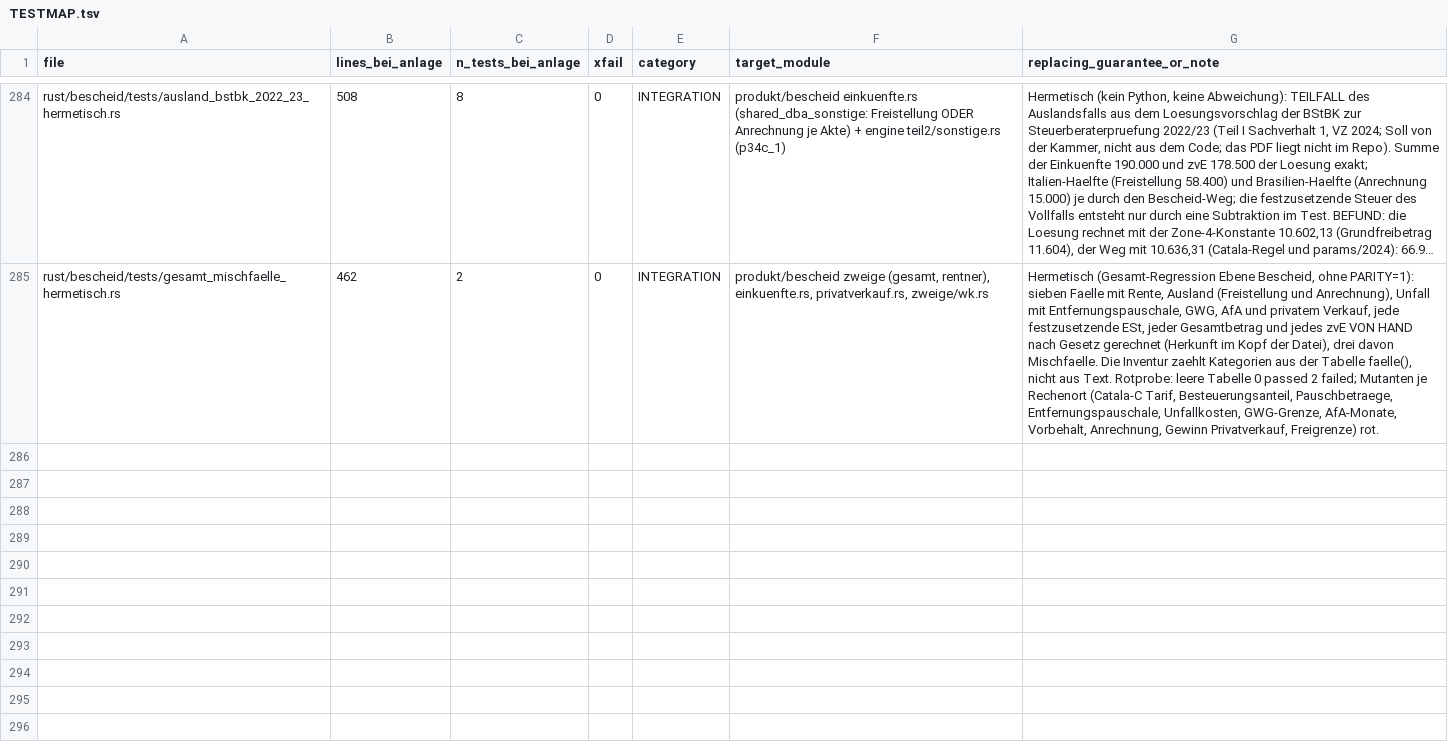
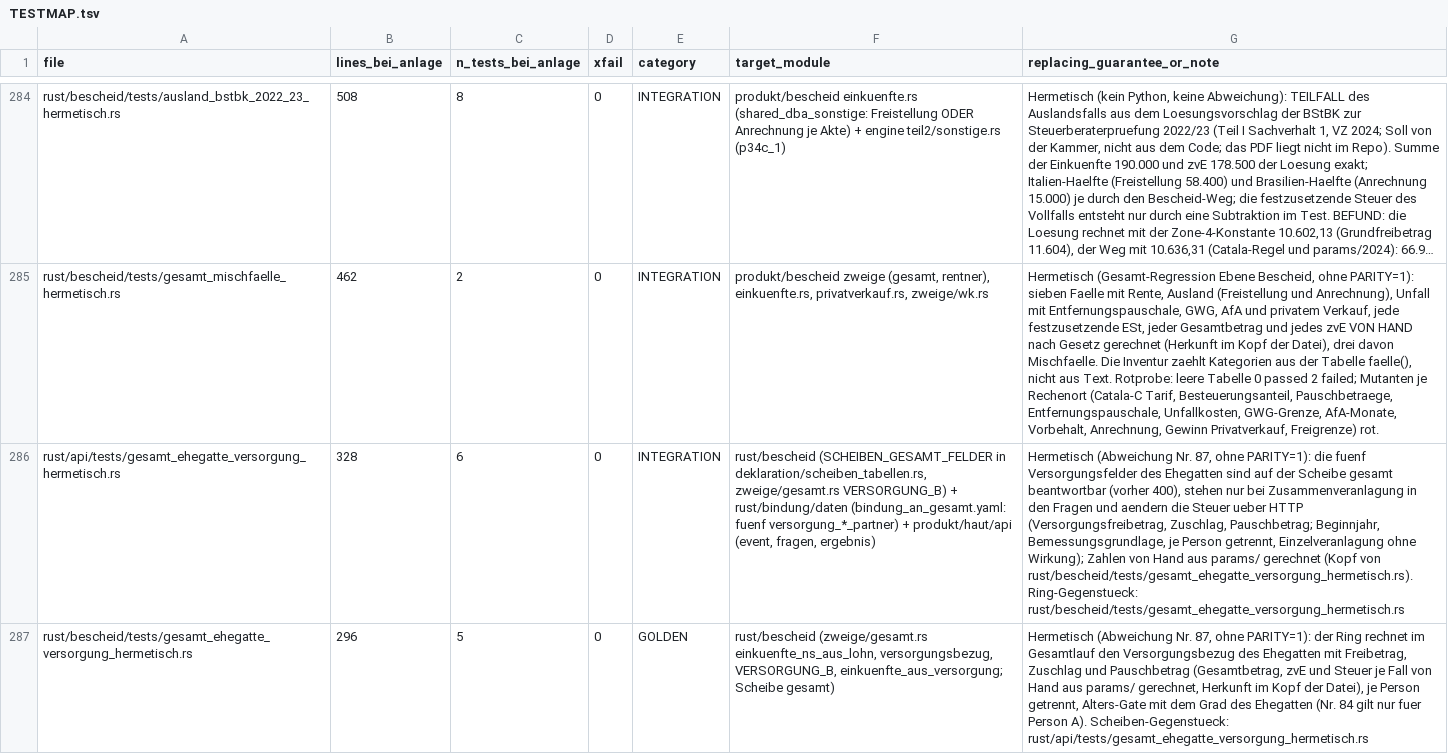
Before and after one commit to juliuswiener/taxgraph, a TSV file: rust/TESTMAP.tsv, drawn as a sheet; only a part is shown, gaps mark what is left out; long unchanged cells end in …; the diff names each change by its address in the sheet, - before the commit and + after, or states it on an @@ line.

Commit message:
test(gesamt): Versorgungsbezug des Ehegatten im Gesamtlauf, rot zuerst (Abweichung Nr. 87, AK1)

```diff
--- a/rust/TESTMAP.tsv
+++ b/rust/TESTMAP.tsv
+row 286: rust/api/tests/gesamt_ehegatte_versorgung_hermetisch.rs | 328 | 6 | 0 | INTEGRATION | rust/bescheid (SCHEIBEN_GESAMT_FELDER in deklaration/scheiben_tabellen.rs, zweige/gesamt.rs VERSORGUNG_B) + rust/bindung/daten (bindung_an_gesamt.yaml: fuenf versorgung_*_partner) + produkt/haut/api (event, fragen, ergebnis) | Hermetisch (Abweichung Nr. 87, ohne PARITY=1): die fuenf Versorgungsfelder des Ehegatten sind auf der Scheibe gesamt beantwortbar (vorher 400), stehen nur bei Zusammenveranlagung in den Fragen und aendern die Steuer ueber HTTP (Versorgungsfreibetrag, Zuschlag, Pauschbetrag; Beginnjahr, Bemessungsgrundlage, je Person getrennt, Einzelveranlagung ohne Wirkung); Zahlen von Hand aus params/ gerechnet (Kopf von rust/bescheid/tests/gesamt_ehegatte_versorgung_hermetisch.rs). Ring-Gegenstueck: rust/bescheid/tests/gesamt_ehegatte_versorgung_hermetisch.rs
+row 287: rust/bescheid/tests/gesamt_ehegatte_versorgung_hermetisch.rs | 296 | 5 | 0 | GOLDEN | rust/bescheid (zweige/gesamt.rs einkuenfte_ns_aus_lohn, versorgungsbezug, VERSORGUNG_B, einkuenfte_aus_versorgung; Scheibe gesamt) | Hermetisch (Abweichung Nr. 87, ohne PARITY=1): der Ring rechnet im Gesamtlauf den Versorgungsbezug des Ehegatten mit Freibetrag, Zuschlag und Pauschbetrag (Gesamtbetrag, zvE und Steuer je Fall von Hand aus params/ gerechnet, Herkunft im Kopf der Datei), je Person getrennt, Alters-Gate mit dem Grad des Ehegatten (Nr. 84 gilt nur fuer Person A). Scheiben-Gegenstueck: rust/api/tests/gesamt_ehegatte_versorgung_hermetisch.rs
```
Also changed, not shown: 5 other files.
